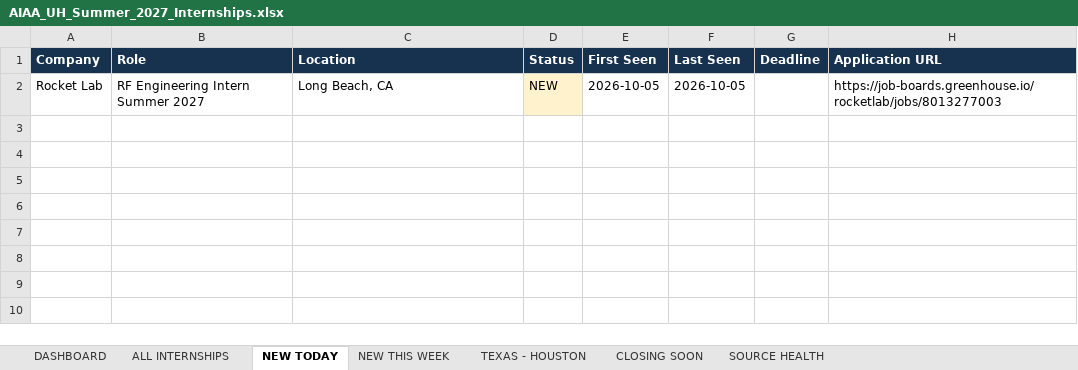
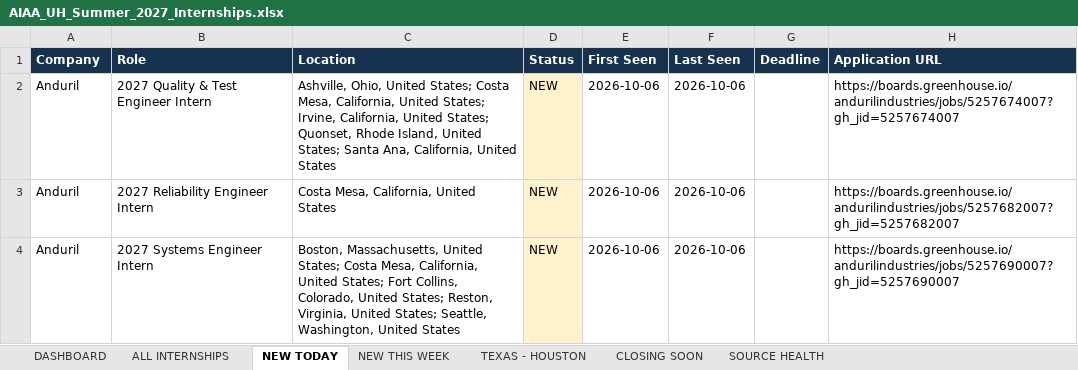
Before and after one commit to renee-makes-things/AIAA-UH-internships, an Excel workbook: AIAA_UH_Summer_2027_Internships.xlsx, sheet NEW TODAY, drawn as a sheet; values as stored, in another font and other column widths than the file's, no borders; removed rows and columns are numbered as before the commit, all else as after; the diff names each change by its address in the sheet, - before the commit and + after, or states it on an @@ line.

```diff
--- a/AIAA_UH_Summer_2027_Internships.xlsx (sheet NEW TODAY)
+++ b/AIAA_UH_Summer_2027_Internships.xlsx (sheet NEW TODAY)
-row 2: Rocket Lab | RF Engineering Intern Summer 2027 | Long Beach, CA | NEW | 2026-10-05 | 2026-10-05 |  | https://job-boards.greenhouse.io/rocketlab/jobs/8013277003
+row 2: Anduril | 2027 Quality & Test Engineer Intern | Ashville, Ohio, United States; Costa Mesa, California, United States; Irvine, California, United States; Quonset, Rhode Island, United States; Santa Ana, California, United States | NEW | 2026-10-06 | 2026-10-06 |  | https://boards.greenhouse.io/andurilindustries/jobs/5257674007?gh_jid=5257674007
+row 3: Anduril | 2027 Reliability Engineer Intern | Costa Mesa, California, United States | NEW | 2026-10-06 | 2026-10-06 |  | https://boards.greenhouse.io/andurilindustries/jobs/5257682007?gh_jid=5257682007
+row 4: Anduril | 2027 Systems Engineer Intern | Boston, Massachusetts, United States; Costa Mesa, California, United States; Fort Collins, Colorado, United States; Reston, Virginia, United States; Seattle, Washington, United States | NEW | 2026-10-06 | 2026-10-06 |  | https://boards.greenhouse.io/andurilindustries/jobs/5257690007?gh_jid=5257690007
```
Also changed, not shown: sheet ALL INTERNSHIPS, sheet SOURCE HEALTH, sheet NEW THIS WEEK, sheet TEXAS - HOUSTON, sheet DASHBOARD, 1 other file.
